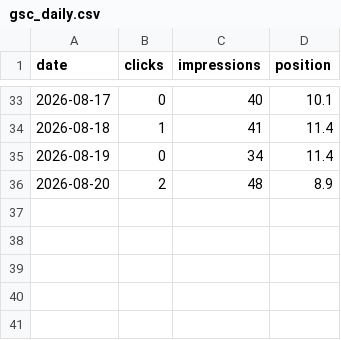
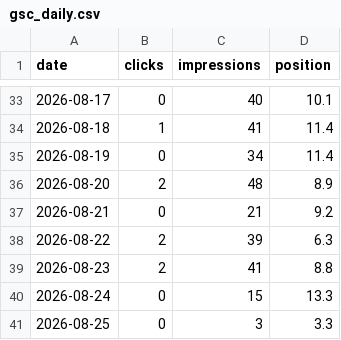
Before and after one commit to katsuhikosakata29-max/shirodo-lp, a CSV file: metrics/gsc_daily.csv, drawn as a sheet; only a part is shown, gaps mark what is left out; the diff names each change by its address in the sheet, - before the commit and + after, or states it on an @@ line.

```diff
--- a/metrics/gsc_daily.csv
+++ b/metrics/gsc_daily.csv
+row 37: 2026-08-21 | 0 | 21 | 9.2
+row 38: 2026-08-22 | 2 | 39 | 6.3
+row 39: 2026-08-23 | 2 | 41 | 8.8
+row 40: 2026-08-24 | 0 | 15 | 13.3
+row 41: 2026-08-25 | 0 | 3 | 3.3
```
Also changed, not shown: metrics/gsc_pages.csv, metrics/gsc_queries.csv, 2 other files.
